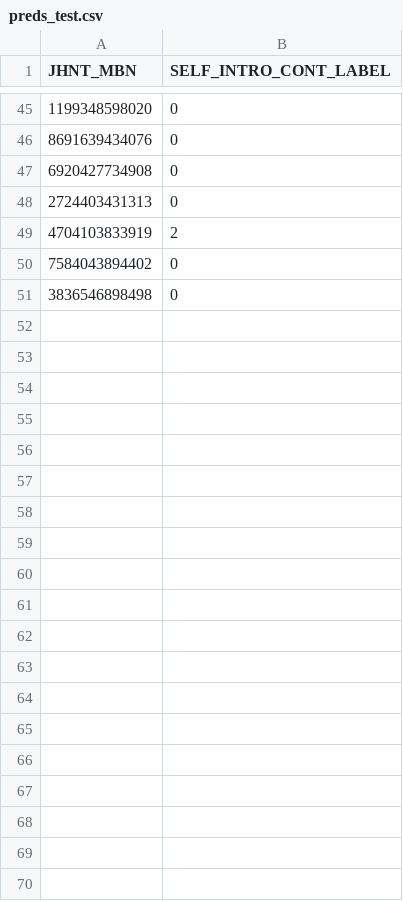
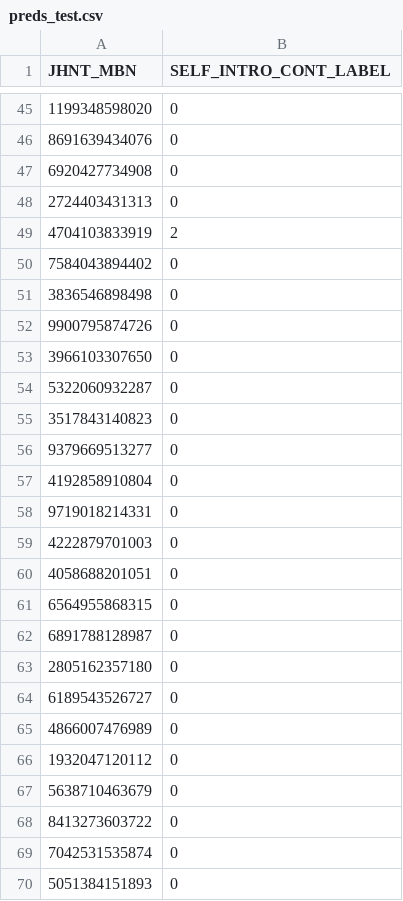
Before and after one commit to KU-LIM-Lab/dowhy-deep, a CSV file: do_whynot/data/output/preds_test.csv, drawn as a sheet; only a part is shown, gaps mark what is left out; the diff covers the shown part only.

```diff
--- a/do_whynot/data/output/preds_test.csv
+++ b/do_whynot/data/output/preds_test.csv
@@ -51 +51,20 @@ JHNT_MBN,SELF_INTRO_CONT_LABEL
 3836546898498,0
+9900795874726,0
+3966103307650,0
+5322060932287,0
+3517843140823,0
+9379669513277,0
+4192858910804,0
+9719018214331,0
+4222879701003,0
+4058688201051,0
+6564955868315,0
+6891788128987,0
+2805162357180,0
+6189543526727,0
+4866007476989,0
+1932047120112,0
+5638710463679,0
+8413273603722,0
+7042531535874,0
+5051384151893,0
```
Also changed, not shown: 31 added rows elsewhere in this file, 8 other files.
